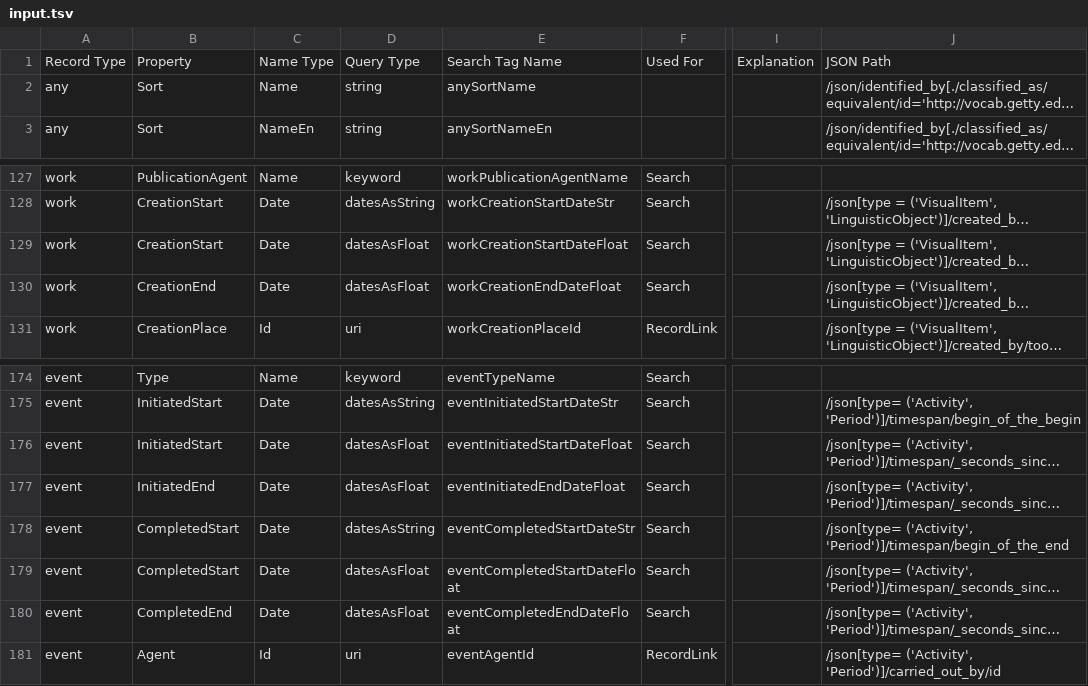
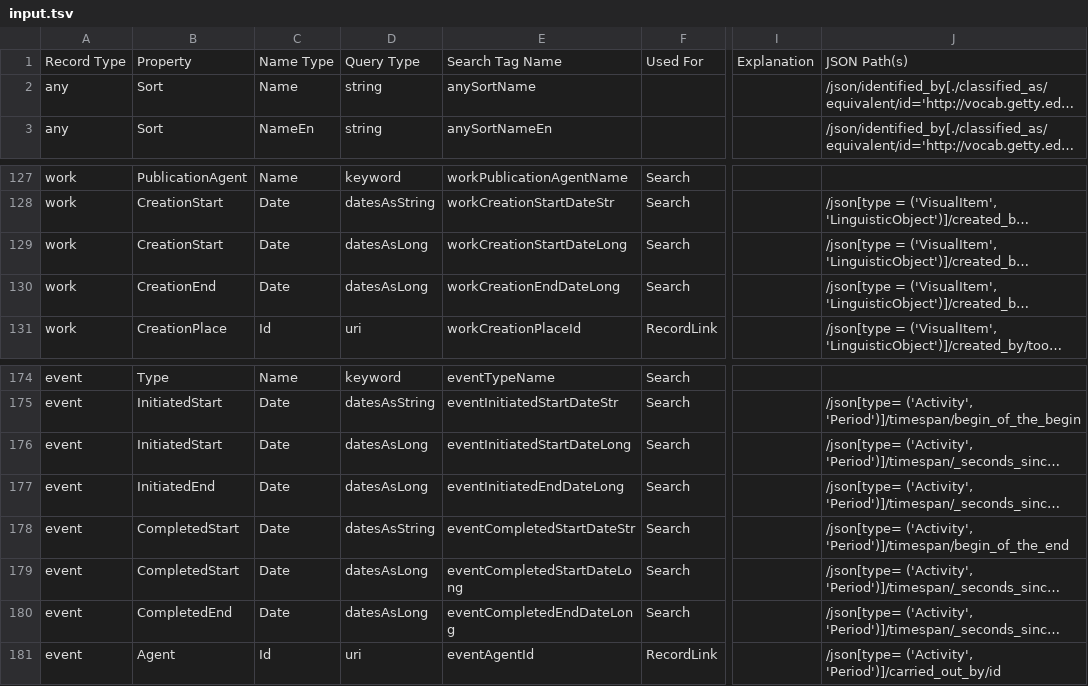
Before and after one commit to project-lux/lux-marklogic, a TSV file: scripts/generateIndexConf/input.tsv, drawn as a sheet; only a part is shown, gaps mark what is left out; long unchanged cells end in …; the diff covers the shown part only; the diff names each change by its address in the sheet, - before the commit and + after, or states it on an @@ line.

Commit message:
256 - Update date facets and search terms to return and require dates represented as epoch times in seconds

```diff
--- a/scripts/generateIndexConf/input.tsv
+++ b/scripts/generateIndexConf/input.tsv
-J1: JSON Path
+J1: JSON Path(s)
-D129:D130: datesAsFloat
+D129:D130: datesAsLong
-E129: workCreationStartDateFloat
+E129: workCreationStartDateLong
-E130: workCreationEndDateFloat
+E130: workCreationEndDateLong
-D176:D177: datesAsFloat
+D176:D177: datesAsLong
-E176: eventInitiatedStartDateFloat
+E176: eventInitiatedStartDateLong
-E177: eventInitiatedEndDateFloat
+E177: eventInitiatedEndDateLong
-D179:D180: datesAsFloat
+D179:D180: datesAsLong
-E179: eventCompletedStartDateFloat
+E179: eventCompletedStartDateLong
-E180: eventCompletedEndDateFloat
+E180: eventCompletedEndDateLong
```
Also changed, not shown: 24 edited cells elsewhere in this file, 11 other files.
